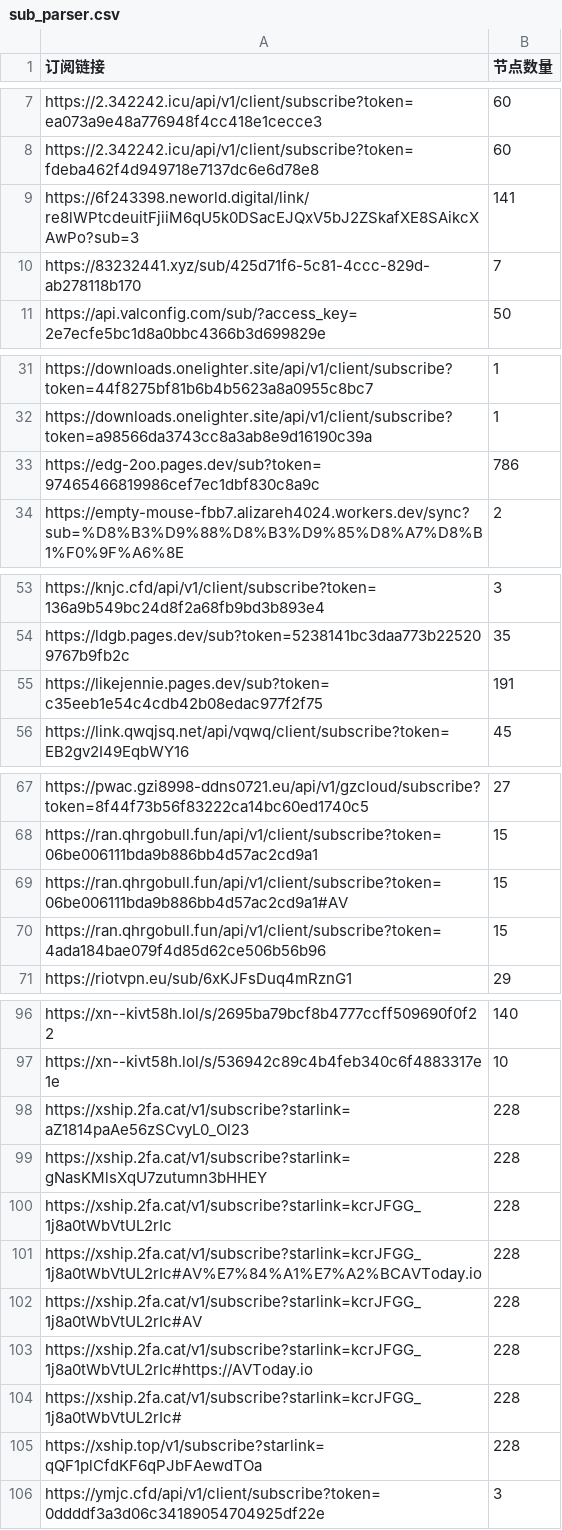
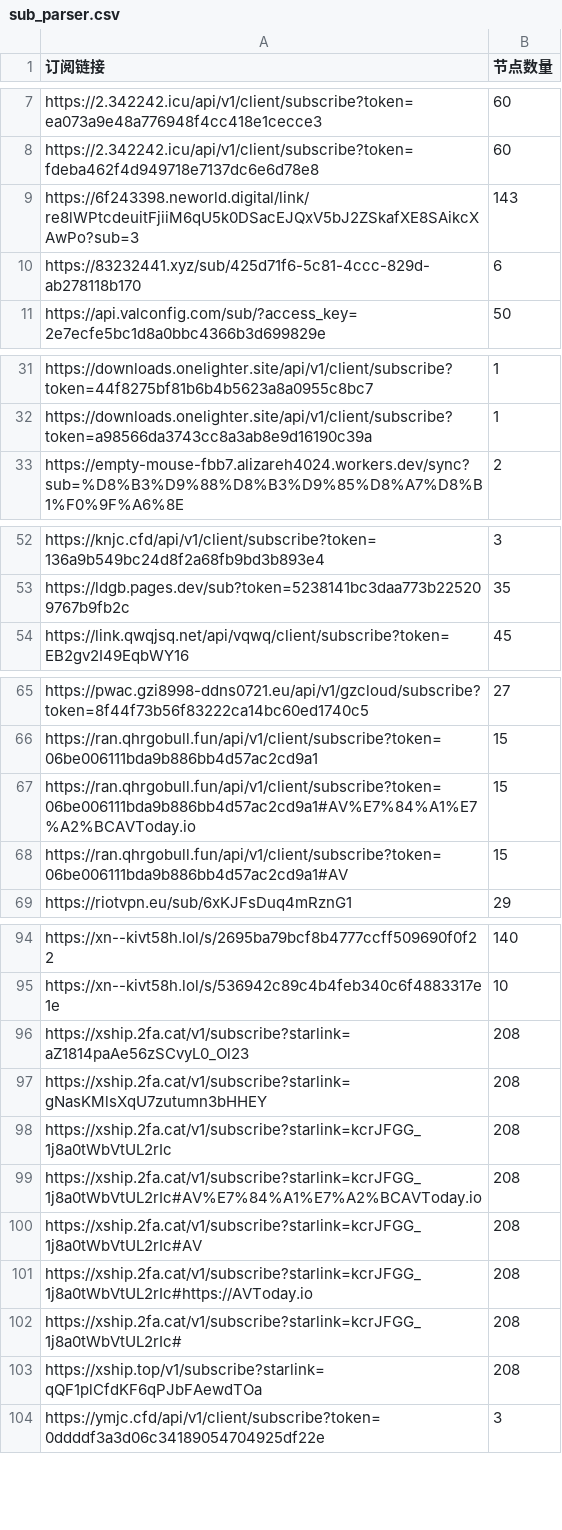
Before and after one commit to pdd520/NodeParser, a CSV file: sub_parser.csv, drawn as a sheet; only a part is shown, gaps mark what is left out; the diff covers the shown part only.

```diff
--- a/sub_parser.csv
+++ b/sub_parser.csv
@@ -8,4 +8,4 @@ https://2.342242.icu/api/v1/client/subscribe?token=ea073a9e48a776948f4cc418e1cec
 https://2.342242.icu/api/v1/client/subscribe?token=fdeba462f4d949718e7137dc6e6d78e8,60
-https://6f243398.neworld.digital/link/re8lWPtcdeuitFjiiM6qU5k0DSacEJQxV5bJ2ZSkafXE8SAikcXAwPo?sub=3,141
-https://83232441.xyz/sub/425d71f6-5c81-4ccc-829d-ab278118b170,7
+https://6f243398.neworld.digital/link/re8lWPtcdeuitFjiiM6qU5k0DSacEJQxV5bJ2ZSkafXE8SAikcXAwPo?sub=3,143
+https://83232441.xyz/sub/425d71f6-5c81-4ccc-829d-ab278118b170,6
 https://api.valconfig.com/sub/?access_key=2e7ecfe5bc1d8a0bbc4366b3d699829e,50
@@ -32,3 +32,2 @@ https://downloads.onelighter.site/api/v1/client/subscribe?token=44f8275bf81b6b4b
 https://downloads.onelighter.site/api/v1/client/subscribe?token=a98566da3743cc8a3ab8e9d16190c39a,1
-https://edg-2oo.pages.dev/sub?token=97465466819986cef7ec1dbf830c8a9c,786
 https://empty-mouse-fbb7.alizareh4024.workers.dev/sync?sub=%D8%B3%D9%88%D8%B3%D9%85%D8%A7%D8%B1%F0%9F%A6%8E,2
@@ -54,3 +53,2 @@ https://knjc.cfd/api/v1/client/subscribe?token=136a9b549bc24d8f2a68fb9bd3b893e4,
 https://ldgb.pages.dev/sub?token=5238141bc3daa773b225209767b9fb2c,35
-https://likejennie.pages.dev/sub?token=c35eeb1e54c4cdb42b08edac977f2f75,191
 https://link.qwqjsq.net/api/vqwq/client/subscribe?token=EB2gv2I49EqbWY16,45
@@ -68,4 +66,4 @@ https://pwac.gzi8998-ddns0721.eu/api/v1/gzcloud/subscribe?token=8f44f73b56f83222
 https://ran.qhrgobull.fun/api/v1/client/subscribe?token=06be006111bda9b886bb4d57ac2cd9a1,15
+https://ran.qhrgobull.fun/api/v1/client/subscribe?token=06be006111bda9b886bb4d57ac2cd9a1#AV%E7%84%A1%E7%A2%BCAVToday.io,15
 https://ran.qhrgobull.fun/api/v1/client/subscribe?token=06be006111bda9b886bb4d57ac2cd9a1#AV,15
-https://ran.qhrgobull.fun/api/v1/client/subscribe?token=4ada184bae079f4d85d62ce506b56b96,15
 https://riotvpn.eu/sub/6xKJFsDuq4mRznG1,29
@@ -97,10 +95,10 @@ https://xn--kivt58h.lol/s/2695ba79bcf8b4777ccff509690f0f22,140
 https://xn--kivt58h.lol/s/536942c89c4b4feb340c6f4883317e1e,10
-https://xship.2fa.cat/v1/subscribe?starlink=aZ1814paAe56zSCvyL0_Ol23,228
-https://xship.2fa.cat/v1/subscribe?starlink=gNasKMlsXqU7zutumn3bHHEY,228
-https://xship.2fa.cat/v1/subscribe?starlink=kcrJFGG_1j8a0tWbVtUL2rIc,228
-https://xship.2fa.cat/v1/subscribe?starlink=kcrJFGG_1j8a0tWbVtUL2rIc#AV%E7%84%A1%E7%A2%BCAVToday.io,228
-https://xship.2fa.cat/v1/subscribe?starlink=kcrJFGG_1j8a0tWbVtUL2rIc#AV,228
-https://xship.2fa.cat/v1/subscribe?starlink=kcrJFGG_1j8a0tWbVtUL2rIc#https://AVToday.io,228
-https://xship.2fa.cat/v1/subscribe?starlink=kcrJFGG_1j8a0tWbVtUL2rIc#,228
-https://xship.top/v1/subscribe?starlink=qQF1plCfdKF6qPJbFAewdTOa,228
+https://xship.2fa.cat/v1/subscribe?starlink=aZ1814paAe56zSCvyL0_Ol23,208
+https://xship.2fa.cat/v1/subscribe?starlink=gNasKMlsXqU7zutumn3bHHEY,208
+https://xship.2fa.cat/v1/subscribe?starlink=kcrJFGG_1j8a0tWbVtUL2rIc,208
+https://xship.2fa.cat/v1/subscribe?starlink=kcrJFGG_1j8a0tWbVtUL2rIc#AV%E7%84%A1%E7%A2%BCAVToday.io,208
+https://xship.2fa.cat/v1/subscribe?starlink=kcrJFGG_1j8a0tWbVtUL2rIc#AV,208
+https://xship.2fa.cat/v1/subscribe?starlink=kcrJFGG_1j8a0tWbVtUL2rIc#https://AVToday.io,208
+https://xship.2fa.cat/v1/subscribe?starlink=kcrJFGG_1j8a0tWbVtUL2rIc#,208
+https://xship.top/v1/subscribe?starlink=qQF1plCfdKF6qPJbFAewdTOa,208
 https://ymjc.cfd/api/v1/client/subscribe?token=0ddddf3a3d06c34189054704925df22e,3
```
Also changed, not shown: 4 edited cells elsewhere in this file, 3 other files.
